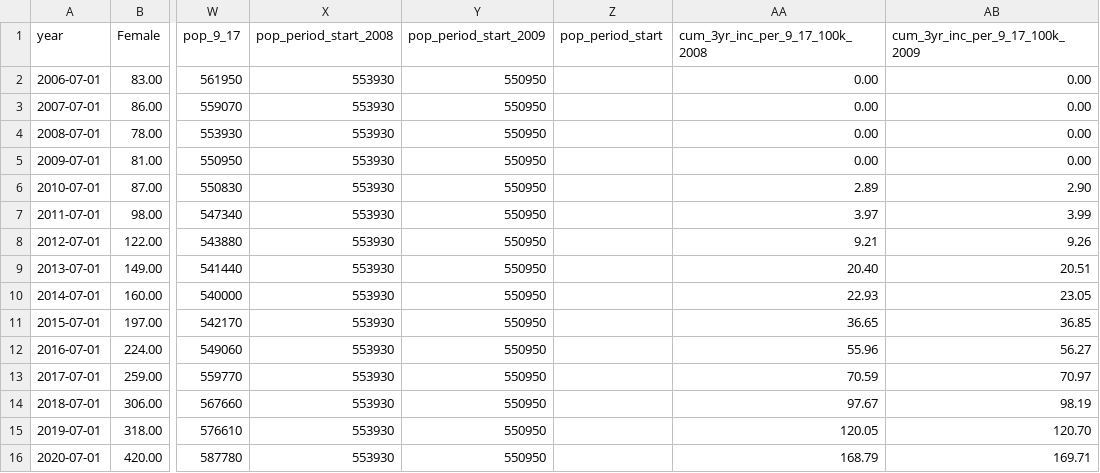
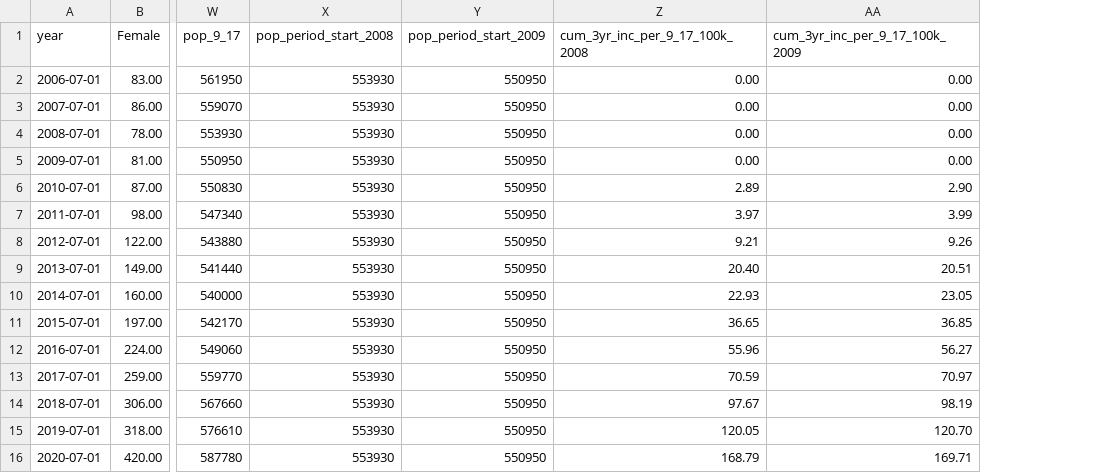
Before and after one commit to simontegg/gnrha_treatment_rates, a CSV file: results/nzl_gnrha_rate_2011_2020.csv, drawn as a sheet; only a part is shown, gaps mark what is left out; the diff names each change by its address in the sheet, - before the commit and + after, or states it on an @@ line.

```diff
--- a/results/nzl_gnrha_rate_2011_2020.csv
+++ b/results/nzl_gnrha_rate_2011_2020.csv
-column Z (pop_period_start), empty
```
Also changed, not shown: results/nld_gnrha_rate_1987_2015.csv, 3 other files.
